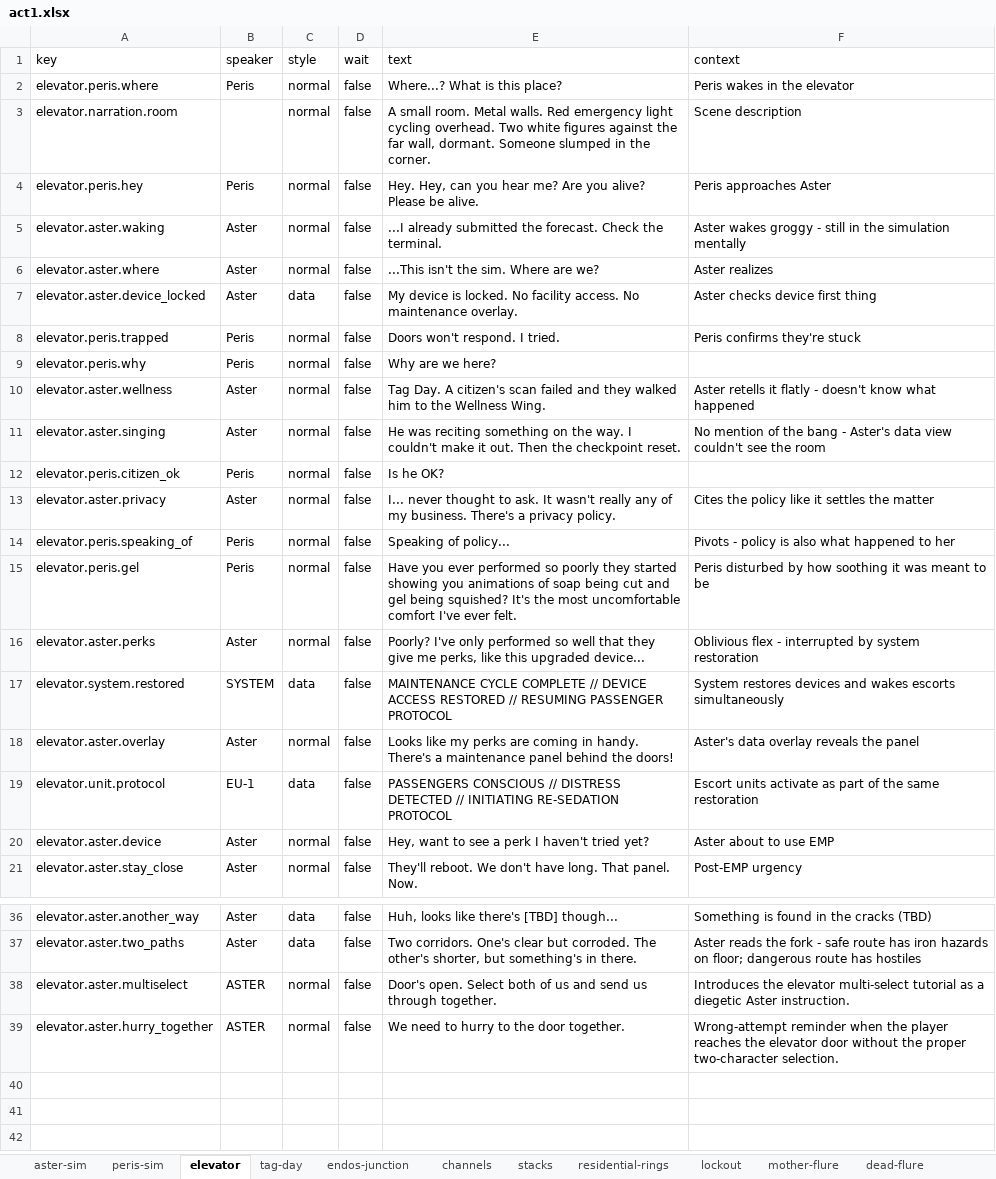
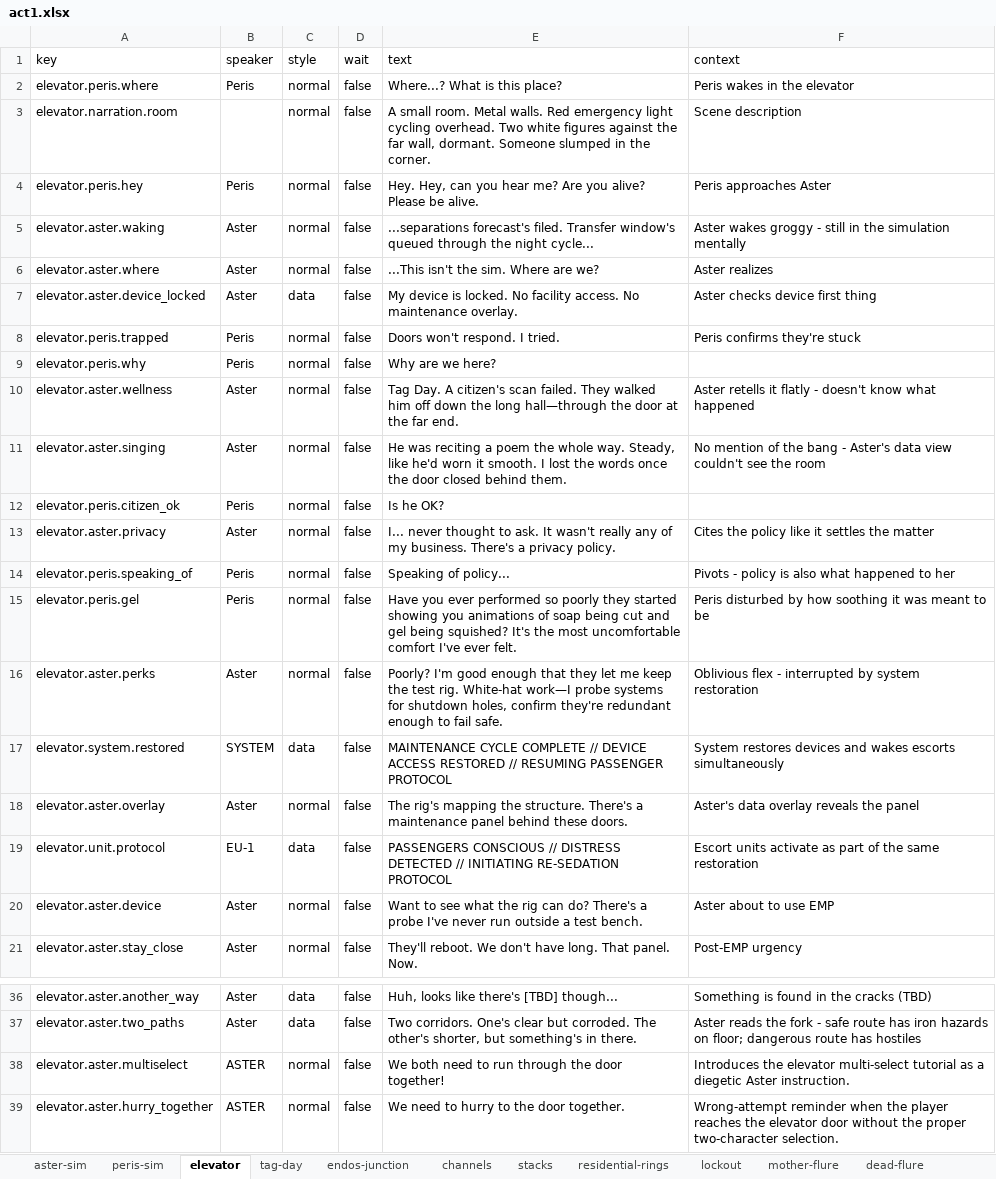
Before and after one commit to MyStarrySpace/ToRustAsWeFall, an Excel workbook: to-rust-as-we-fall/data/dialogue/en/act1.xlsx, sheet elevator, drawn as a sheet; only a part is shown, gaps mark what is left out; values as stored, in another font and other column widths than the file's, no borders; the diff names each change by its address in the sheet, - before the commit and + after, or states it on an @@ line.

Commit message:
dialogue: revise elevator Aster lines (role, lore, multiselect)
- waking: groggy line now references his actual role (Separations and Transfer
  forecast / transfer window) instead of a vague "check the terminal".
- wellness/singing: Aster no longer names the "Wellness Wing" (he can't see past
  the door); he describes the citizen walked down the long hall and a poem he
  recited that faded once the door closed.
- perks/overlay/device: his device is reframed as a white-hat test rig he uses to
  probe systems for shutdown vulnerabilities / confirm safe redundancy, not a perk.
- multiselect: "We both need to run through the door together!" — the how-to
  (ctrl-click) is left to the UI prompt rather than the line.

```diff
--- a/to-rust-as-we-fall/data/dialogue/en/act1.xlsx (sheet elevator)
+++ b/to-rust-as-we-fall/data/dialogue/en/act1.xlsx (sheet elevator)
-E5 (text): ...I already submitted the forecast. Check the terminal.
+E5 (text): ...separations forecast's filed. Transfer window's queued through the night cycle...
-E10 (text): …citizen's scan failed and they walked him to the Wellness Wing.
+E10 (text): …citizen's scan failed. They walked him off down the long hall—through the door at the far end.
-E11 (text): …was reciting something on the way. I couldn't make it out. Then the checkpoint reset.
+E11 (text): …was reciting a poem the whole way. Steady, like he'd worn it smooth. I lost the words once the door closed behind them.
-E16 (text): Poorly? I've only performed so well that they give me perks, like this upgraded device...
+E16 (text): Poorly? I'm good enough that they let me keep the test rig. White-hat work—I probe systems for shutdown holes, confirm they're redundant enough to fail safe.
-E18 (text): Looks like my perks are coming in handy. There's a maintenance panel behind the doors!
+E18 (text): The rig's mapping the structure. There's a maintenance panel behind these doors.
-E20 (text): Hey, want to see a perk I haven't tried yet?
+E20 (text): Want to see what the rig can do? There's a probe I've never run outside a test bench.
-E38 (text): Door's open. Select both of us and send us through together.
+E38 (text): We both need to run through the door together!
```
